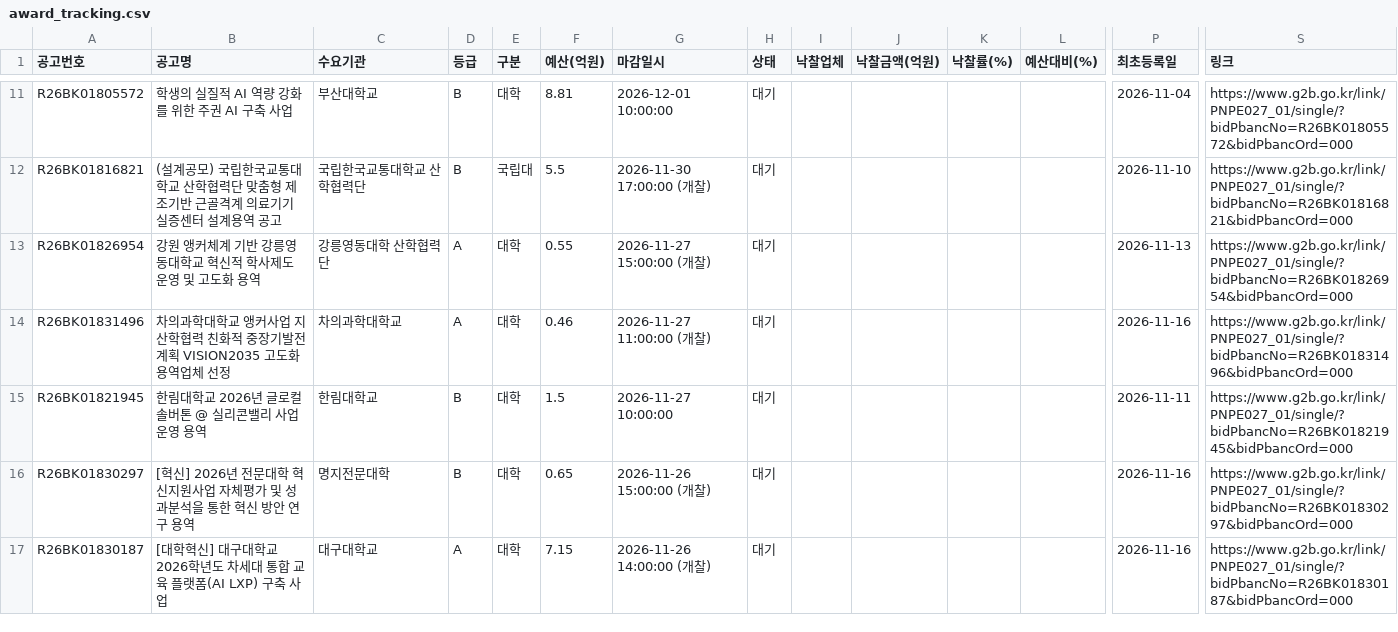
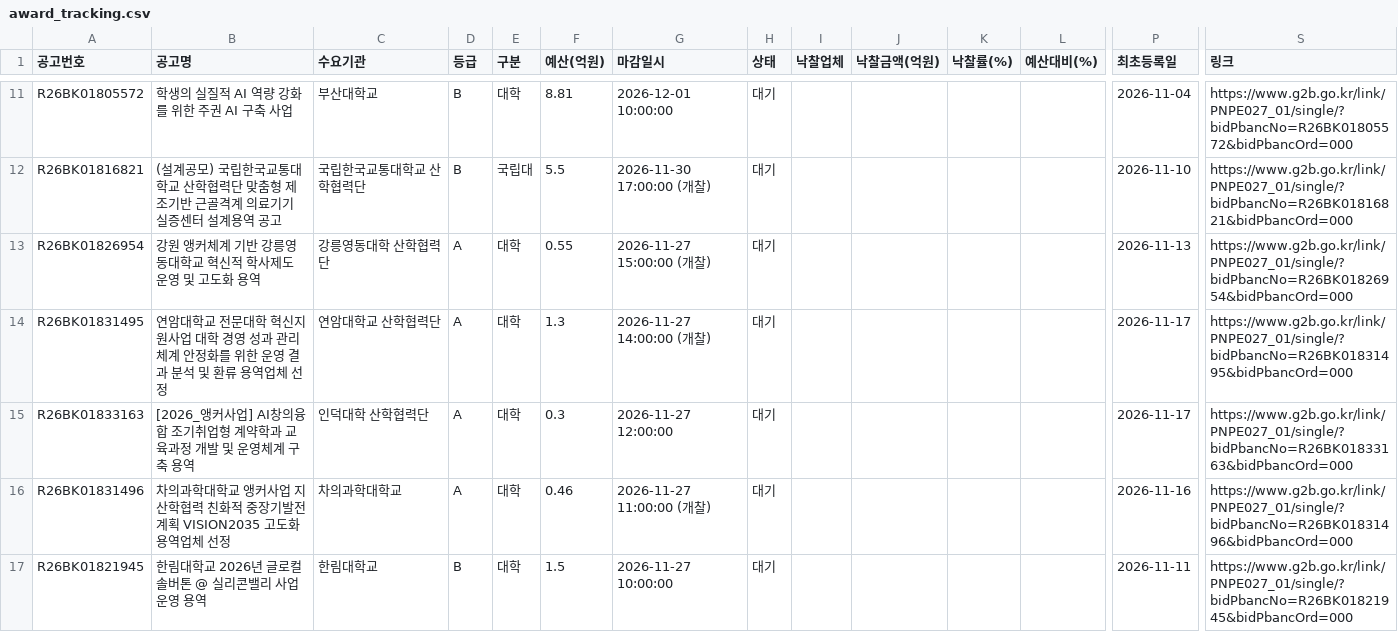
Before and after one commit to ironhair74/g2b-university-bids, a CSV file: reports/award_tracking.csv, drawn as a sheet; only a part is shown, gaps mark what is left out; the shorter side is filled out with more unchanged rows; rows hold the shown columns only; the diff covers the shown part only; the diff names each change by its address in the sheet, - before the commit and + after, or states it on an @@ line.

```diff
--- a/reports/award_tracking.csv
+++ b/reports/award_tracking.csv
+row 14: R26BK01831495 | 연암대학교 전문대학 혁신지원사업 대학 경영 성과 관리 체계 안정화를 위한 운영 결과 분석 및 환류 용역업체 선정 | 연암대학교 산학협력단 | A | 대학 | 1.3 | 2026-11-27 14:00:00 (개찰) | 대기 |  |  |  |  | 2026-11-17 | https://www.g2b.go.kr/link/PNPE027_01/single/?bidPbancNo=R26BK01831495&bidPbancOrd=000
+row 15: R26BK01833163 | [2026_앵커사업] AI창의융합 조기취업형 계약학과 교육과정 개발 및 운영체계 구축 용역 | 인덕대학 산학협력단 | A | 대학 | 0.3 | 2026-11-27 12:00:00 | 대기 |  |  |  |  | 2026-11-17 | https://www.g2b.go.kr/link/PNPE027_01/single/?bidPbancNo=R26BK01833163&bidPbancOrd=000
```
Also changed, not shown: 5 added rows elsewhere in this file, 2 other files.
